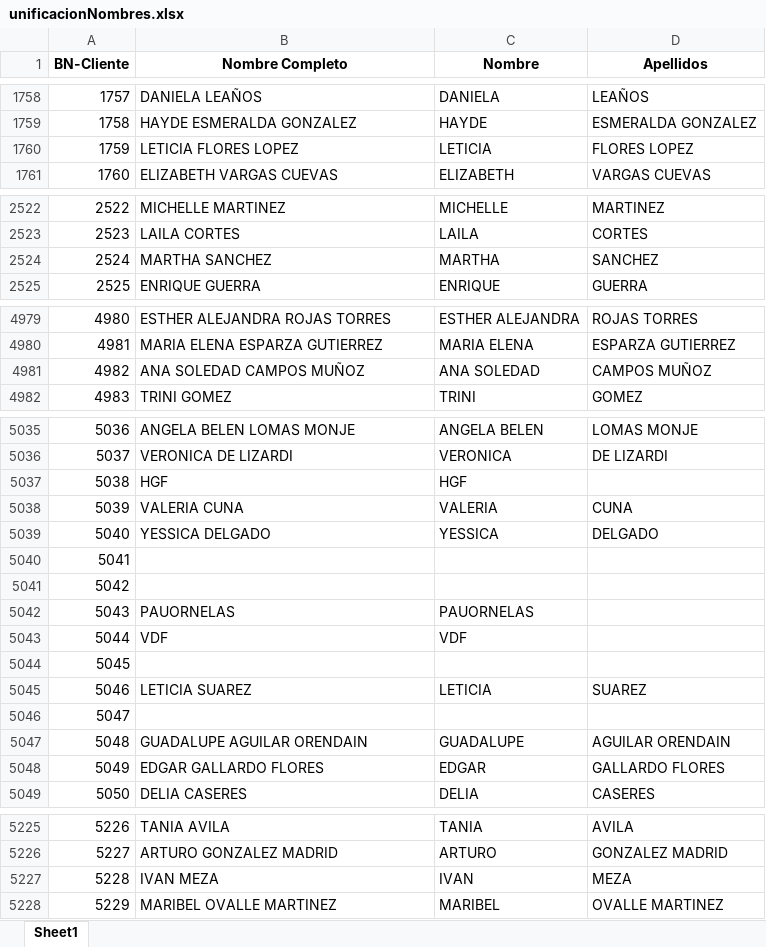
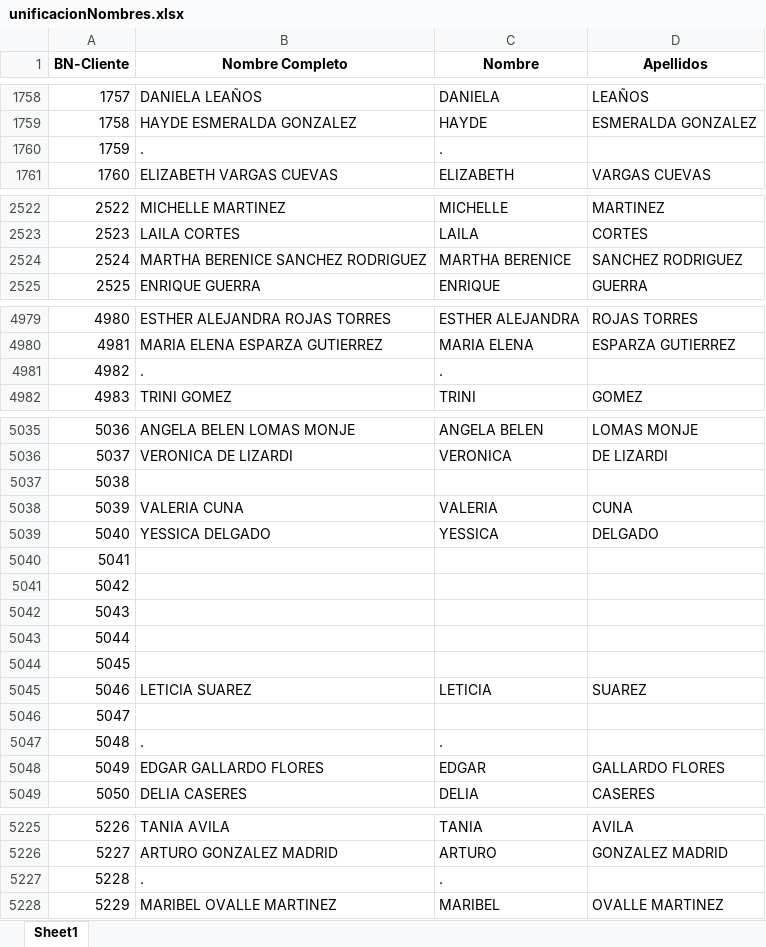
Before and after one commit to BrannMojLop/DataSciense_Elements, an Excel workbook: BusiNext/Clientes/utils/unificacionNombres.xlsx, sheet Sheet1, drawn as a sheet; only a part is shown, gaps mark what is left out; values as stored, in another font and other column widths than the file's, no borders; removed rows and columns are numbered as before the commit, all else as after; the diff covers the shown part only; the diff names each change by its address in the sheet, - before the commit and + after, or states it on an @@ line.

```diff
--- a/BusiNext/Clientes/utils/unificacionNombres.xlsx (sheet Sheet1)
+++ b/BusiNext/Clientes/utils/unificacionNombres.xlsx (sheet Sheet1)
-row 1760: 1759 | LETICIA FLORES LOPEZ | LETICIA | FLORES LOPEZ
+row 1760: 1759 | . | .
-row 2524: 2524 | MARTHA SANCHEZ | MARTHA | SANCHEZ
+row 2524: 2524 | MARTHA BERENICE SANCHEZ RODRIGUEZ | MARTHA BERENICE | SANCHEZ RODRIGUEZ
-row 4981: 4982 | ANA SOLEDAD CAMPOS MUÑOZ | ANA SOLEDAD | CAMPOS MUÑOZ
+row 4981: 4982 | . | .
-B5037 (Nombre Completo): HGF
+B5037 (Nombre Completo): (empty)
-C5037 (Nombre): HGF
+C5037 (Nombre): (empty)
-B5042 (Nombre Completo): PAUORNELAS
+B5042 (Nombre Completo): (empty)
-C5042 (Nombre): PAUORNELAS
+C5042 (Nombre): (empty)
-B5043 (Nombre Completo): VDF
+B5043 (Nombre Completo): (empty)
-C5043 (Nombre): VDF
+C5043 (Nombre): (empty)
-row 5047: 5048 | GUADALUPE AGUILAR ORENDAIN | GUADALUPE | AGUILAR ORENDAIN
+row 5047: 5048 | . | .
-row 5227: 5228 | IVAN MEZA | IVAN | MEZA
+row 5227: 5228 | . | .
```
Also changed, not shown: 90 added rows, 5 removed rows, 1 moved row, 83 edited cells and row numbers in column A elsewhere in this sheet, BusiNext/Clientes/new_reports/clientes_prospecto_web.xlsx, BusiNext/Clientes/new_reports/expediente_clientes.xlsx, 12 other files.
